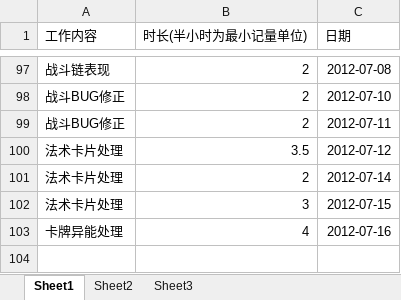
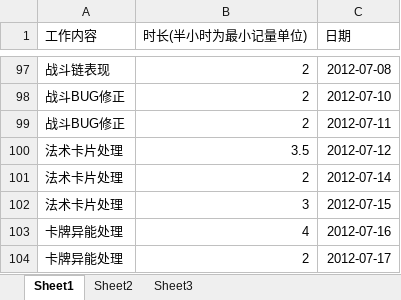
Before and after one commit to phicuong08/i-card-v1, an Excel workbook: work_log/朱发楠_工作表.xlsx, sheet Sheet1, drawn as a sheet; only a part is shown, gaps mark what is left out; values as stored, in another font and other column widths than the file's, no borders; the diff names each change by its address in the sheet, - before the commit and + after, or states it on an @@ line.

```diff
--- a/work_log/朱发楠_工作表.xlsx (sheet Sheet1)
+++ b/work_log/朱发楠_工作表.xlsx (sheet Sheet1)
+row 104: 卡牌异能处理 | 2 | 2012-07-17
```
